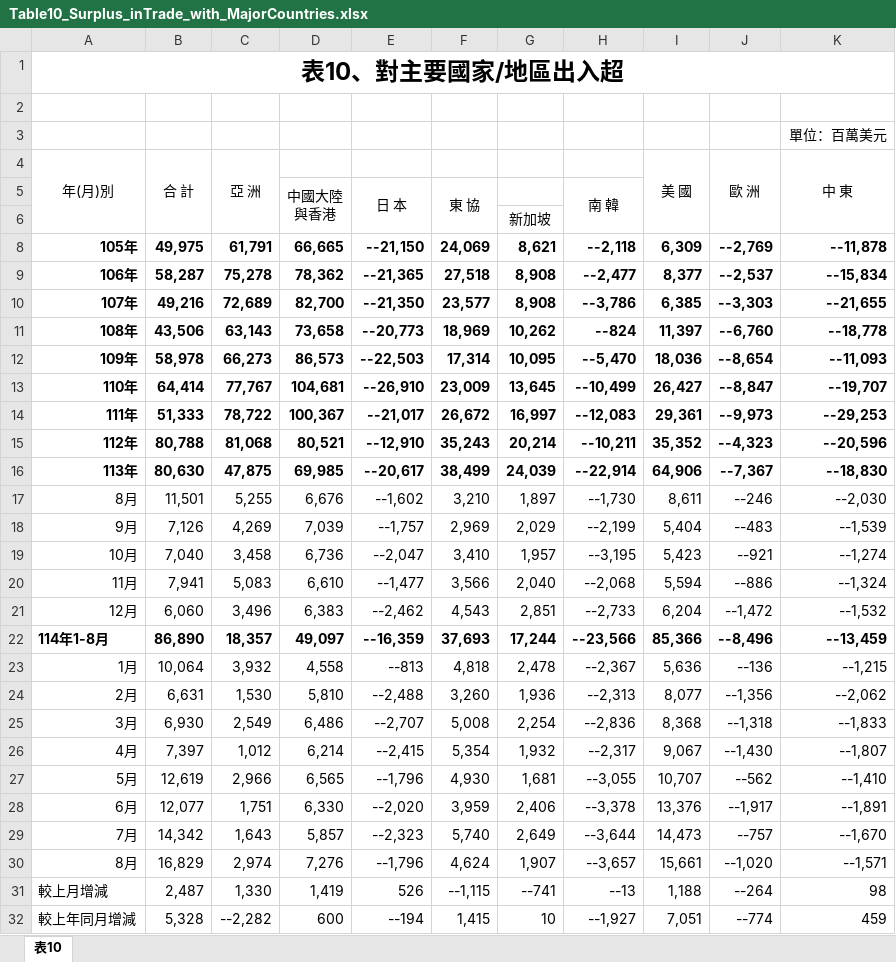
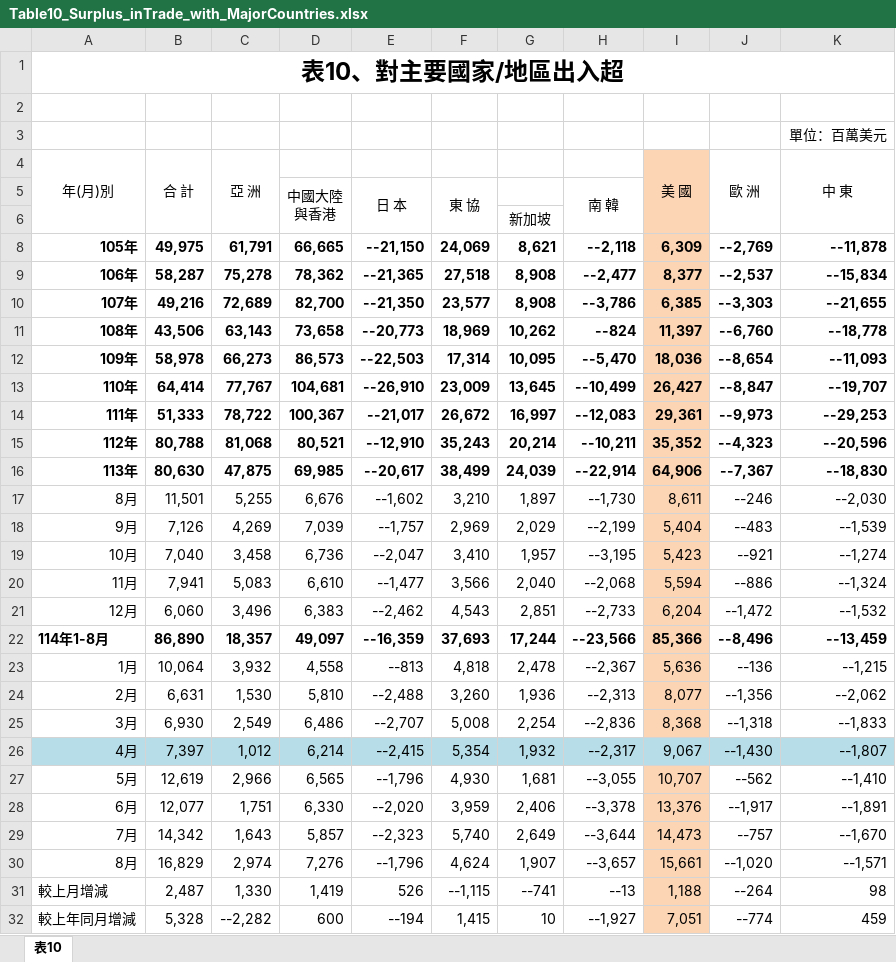
Before and after one commit to CongJie-Pan/ROC_PreliminaryStatistics_on_CustomsImports_and_Exports_for_2025, an Excel workbook: data/August2025_PreliminaryStatistics_on_CustomsImports_and_Exports/Table10_Surplus_inTrade_with_MajorCountries.xlsx, sheet 表10, drawn as a sheet; only a part is shown; values as stored, in another font and other column widths than the file's, no borders; the diff covers the shown part only; the diff names each change by its address in the sheet, - before the commit and + after, or states it on an @@ line.

Commit message:
Add Streamlit dashboard for analyzing Taiwan's trade statistics affected by US tariffs
- Created a new Streamlit application (streamlit_analyze.py) to provide an interactive dashboard for analyzing customs import and export trade statistics for Taiwan in 2025.
- Added overall trade data, US trade summary, monthly export and import data, commodity structure, and market export data.
- Implemented various visualizations using Plotly for key metrics, trends, and comparisons.
- Included risk assessment and market analysis sections.
- Added a .gitignore file to exclude virtual environment files.
- Updated requirements.txt with necessary dependencies for the project.
- Added preliminary statistics Excel files for trade data.

```diff
--- a/data/August2025_PreliminaryStatistics_on_CustomsImports_and_Exports/Table10_Surplus_inTrade_with_MajorCountries.xlsx (sheet 表10)
+++ b/data/August2025_PreliminaryStatistics_on_CustomsImports_and_Exports/Table10_Surplus_inTrade_with_MajorCountries.xlsx (sheet 表10)
-I4:I6 fill: none
+I4:I6 fill: #FCD5B5
-I8:I25 fill: none
+I8:I25 fill: #FCD5B5
-A26:K26 fill: none
+A26:K26 fill: #B7DEE8
-I27:I32 fill: none
+I27:I32 fill: #FCD5B5
```
Also changed, not shown: cell formats elsewhere in this sheet, data/August2025_PreliminaryStatistics_on_CustomsImports_and_Exports/Table9_ ImportValue_AnnualGrowthRate(to_Taiwan).xlsx, 6 other files.
